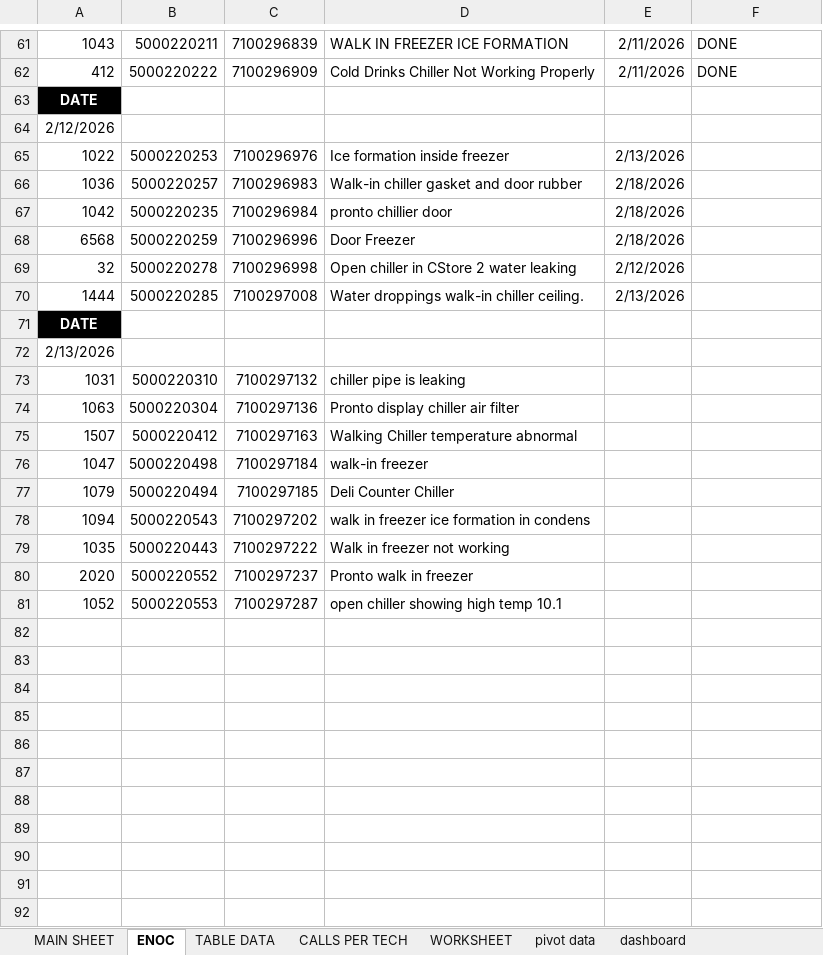
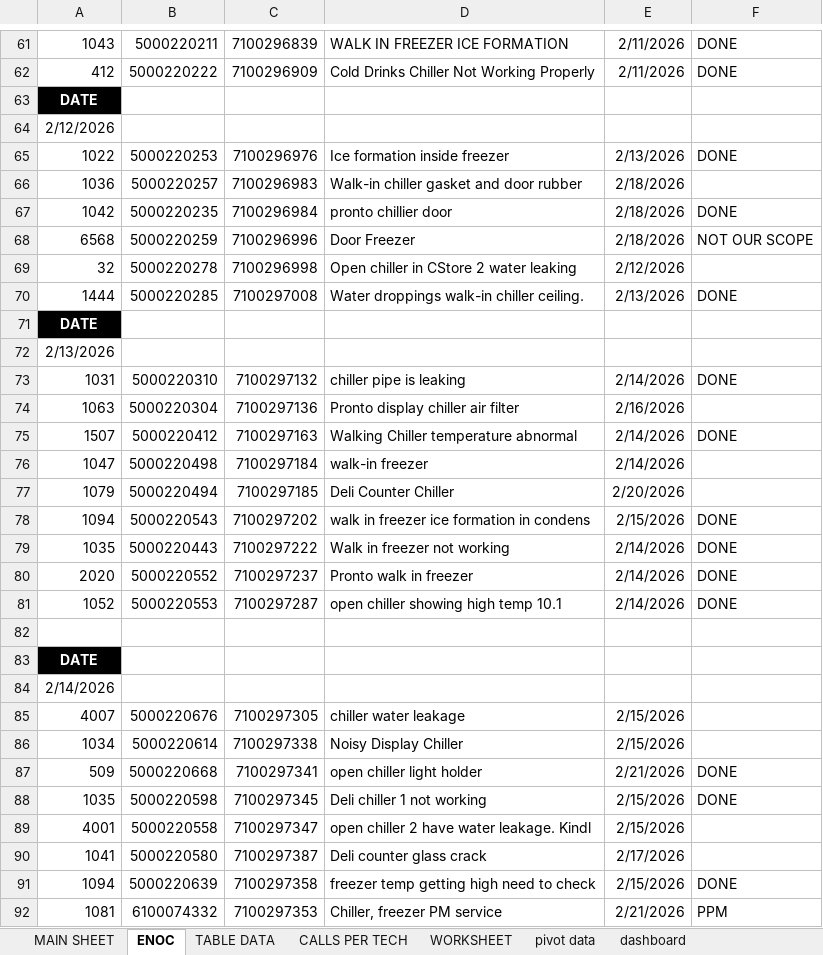
Before and after one commit to thermodynamics-tdot/dashboard, an Excel workbook: CALL RECORDS 2026.xlsx, sheet ENOC, drawn as a sheet; only a part is shown, gaps mark what is left out; values as stored, in another font and other column widths than the file's, no borders; the diff covers the shown part only; the diff names each change by its address in the sheet, - before the commit and + after, or states it on an @@ line.

```diff
--- a/CALL RECORDS 2026.xlsx (sheet ENOC)
+++ b/CALL RECORDS 2026.xlsx (sheet ENOC)
-F65: (empty)
+F65: DONE
-F67: (empty)
+F67: DONE
-F68: (empty)
+F68: NOT OUR SCOPE
-F70: (empty)
+F70: DONE
-E73: (empty)
+E73: 2/14/2026
-F73: (empty)
+F73: DONE
-E74: (empty)
+E74: 2/16/2026
-E75:E76: (empty)
+E75:E76: 2/14/2026
-F75: (empty)
+F75: DONE
-E77: (empty)
+E77: 2/20/2026
-E78: (empty)
+E78: 2/15/2026
-F78:F81: (empty)
+F78:F81: DONE
-E79:E81: (empty)
+E79:E81: 2/14/2026
+row 82: (empty)
+row 83: DATE
+row 84: 2/14/2026
+row 85: 4007 | 5000220676 | 7100297305 | chiller water leakage | 2/15/2026
+row 86: 1034 | 5000220614 | 7100297338 | Noisy Display Chiller | 2/15/2026
+row 87: 509 | 5000220668 | 7100297341 | open chiller light holder | 2/21/2026 | DONE
+row 88: 1035 | 5000220598 | 7100297345 | Deli chiller 1 not working | 2/15/2026 | DONE
+row 89: 4001 | 5000220558 | 7100297347 | open chiller 2 have water leakage. Kindl | 2/15/2026
+row 90: 1041 | 5000220580 | 7100297387 | Deli counter glass crack | 2/17/2026
+row 91: 1094 | 5000220639 | 7100297358 | freezer temp getting high need to check | 2/15/2026 | DONE
+row 92: 1081 | 6100074332 | 7100297353 | Chiller, freezer PM service | 2/21/2026 | PPM
```
Also changed, not shown: 3 added rows elsewhere in this sheet, sheet MAIN SHEET.
